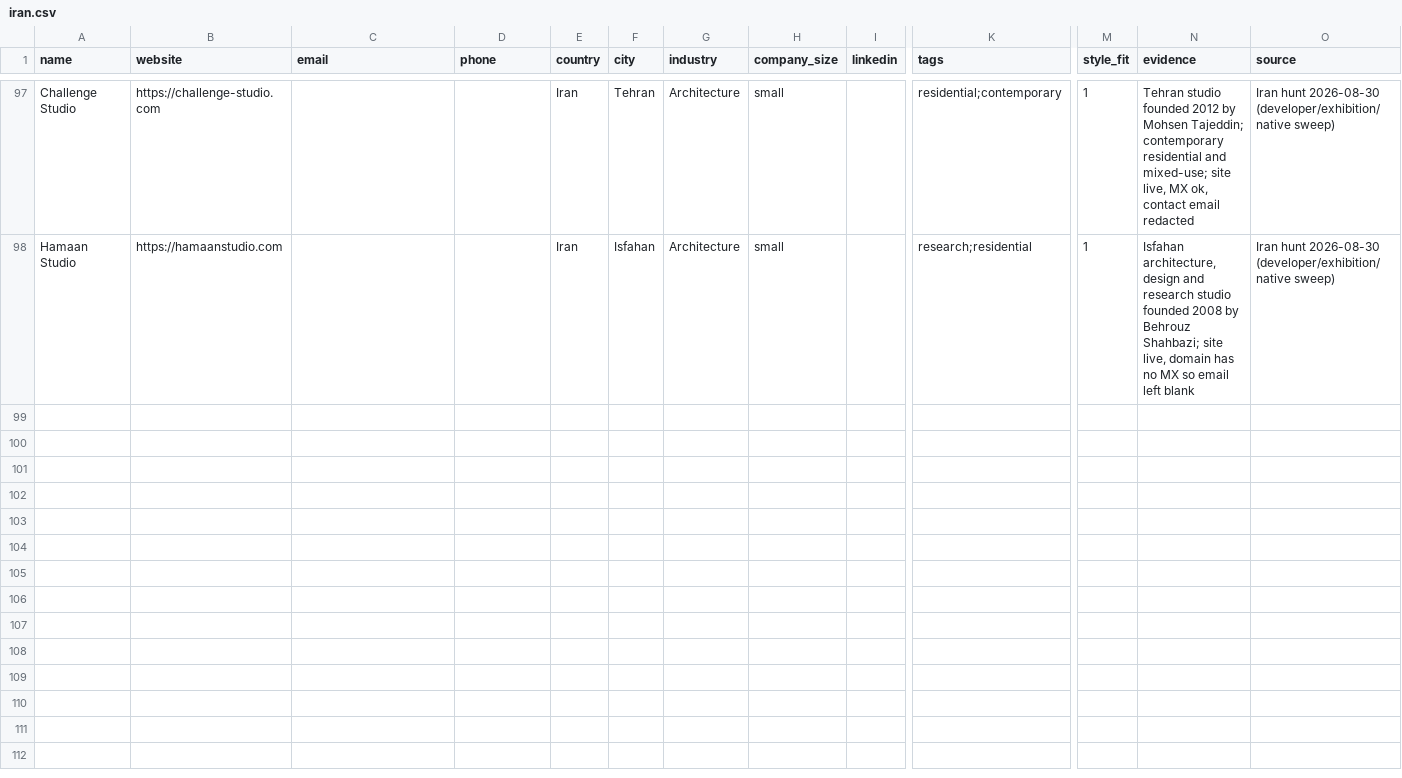
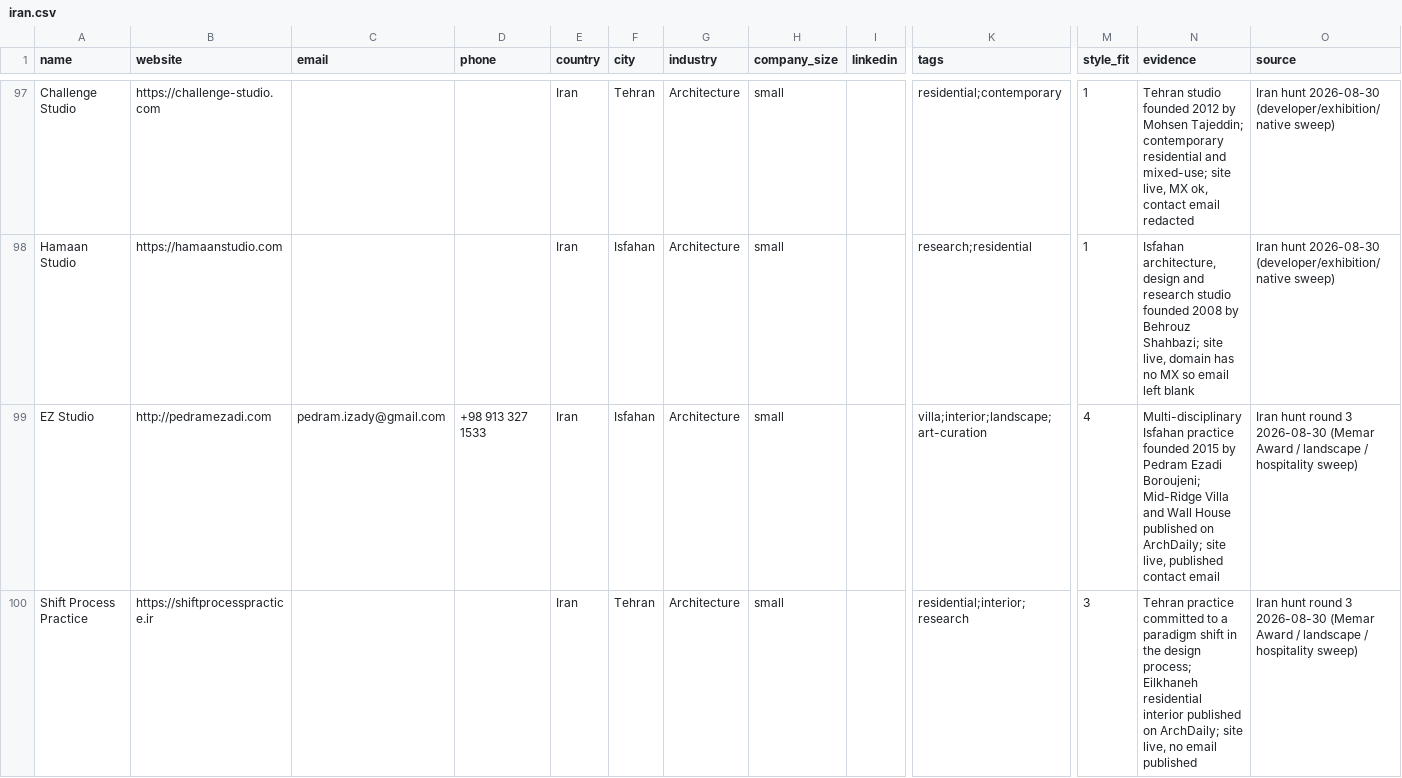
Before and after one commit to miladrostami9999-source/Archon, a CSV file: leads/iran.csv, drawn as a sheet; only a part is shown, gaps mark what is left out; rows hold the shown columns only; the diff names each change by its address in the sheet, - before the commit and + after, or states it on an @@ line.

Commit message:
leads(usa,iran): dual hunt — +24 USA (497 -> 521), +2 Iran (97 -> 99)
USA: five untouched metros (Milwaukee, Madison, Las Vegas, Richmond,
Norfolk). AIA-chapter firm directories were the best source; 15 of 24
rows carry an own-domain email. USA quota of 500 now cleared.
Iran: only EZ Studio and Shift Process Practice — confirms Iran is
mined out at ~99 for the search+listicle method.

```diff
--- a/leads/iran.csv
+++ b/leads/iran.csv
+row 99: EZ Studio | http://pedramezadi.com | pedram.izady@gmail.com | +98 913 327 1533 | Iran | Isfahan | Architecture | small |  | villa;interior;landscape;art-curation | 4 | Multi-disciplinary Isfahan practice founded 2015 by Pedram Ezadi Boroujeni; Mid-Ridge Villa and Wall House published on ArchDaily; site live, published contact email | Iran hunt round 3 2026-08-30 (Memar Award / landscape / hospitality sweep)
+row 100: Shift Process Practice | https://shiftprocesspractice.ir |  |  | Iran | Tehran | Architecture | small |  | residential;interior;research | 3 | Tehran practice committed to a paradigm shift in the design process; Eilkhaneh residential interior published on ArchDaily; site live, no email published | Iran hunt round 3 2026-08-30 (Memar Award / landscape / hospitality sweep)
```
Also changed, not shown: 3 other files.
